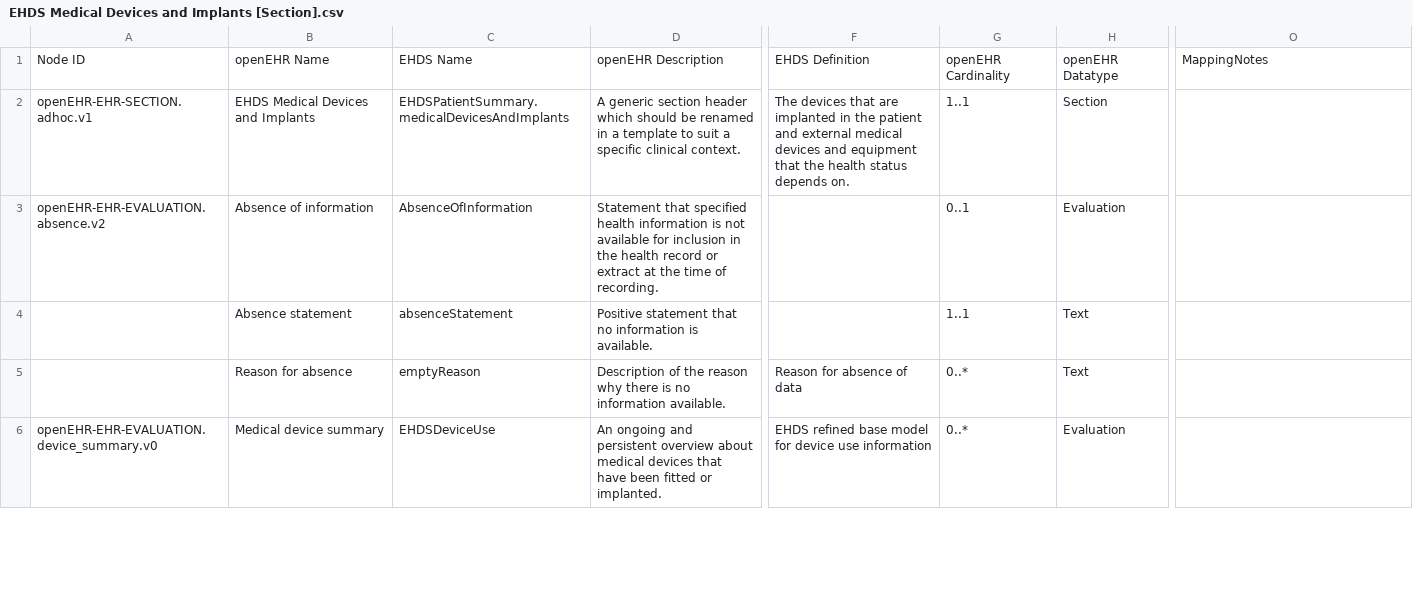
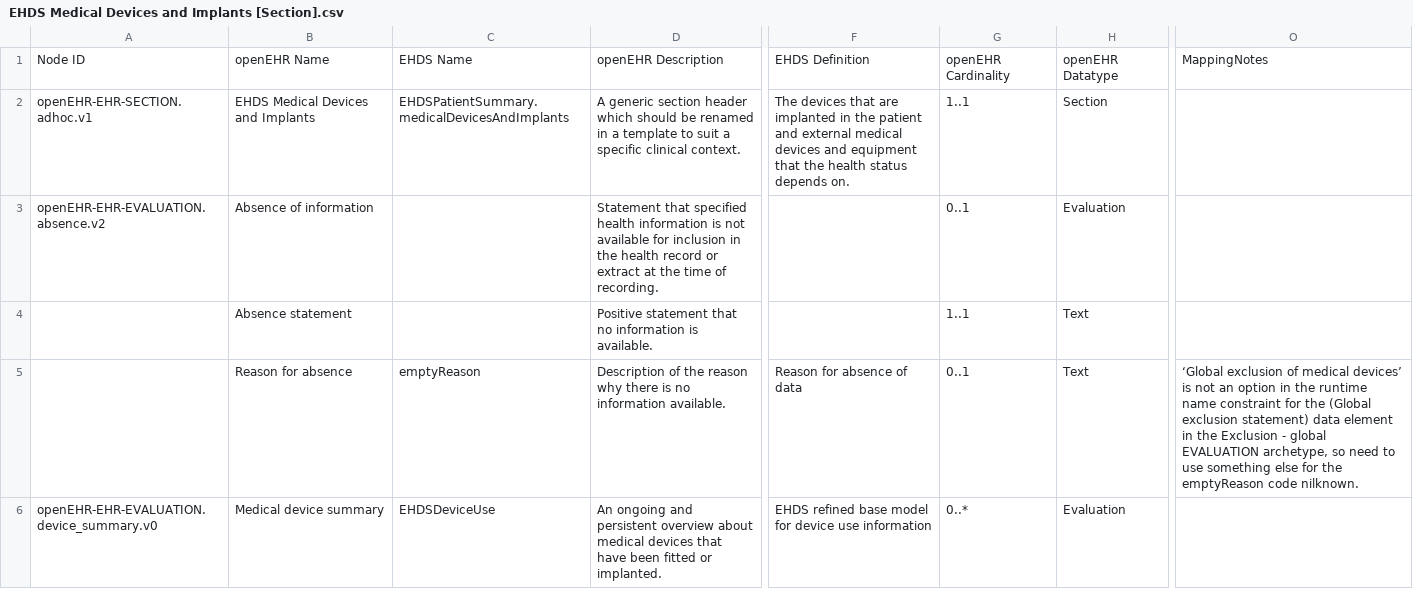
Before and after one commit to freshehrteam/EHDS, a CSV file: Mappings/EHDS Medical Devices and Implants [Section].csv, drawn as a sheet; only a part is shown, gaps mark what is left out; the diff covers the shown part only; the diff names each change by its address in the sheet, - before the commit and + after, or states it on an @@ line.

Commit message:
Updated EHDS Medical Devices and Implants mappings

```diff
--- a/Mappings/EHDS Medical Devices and Implants [Section].csv
+++ b/Mappings/EHDS Medical Devices and Implants [Section].csv
-C3: AbsenceOfInformation
+C3: (empty)
-C4: absenceStatement
+C4: (empty)
-G5: 0..*
+G5: 0..1
-O5: (empty)
+O5: ‘Global exclusion of medical devices’ is not an option in the runtime name constraint for the (Global exclusion statement) data element in the Exclusion - global EVALUATION archetype, so need to use something else for the emptyReason code nilknown.
```
Also changed, not shown: 11 edited cells elsewhere in this file.
